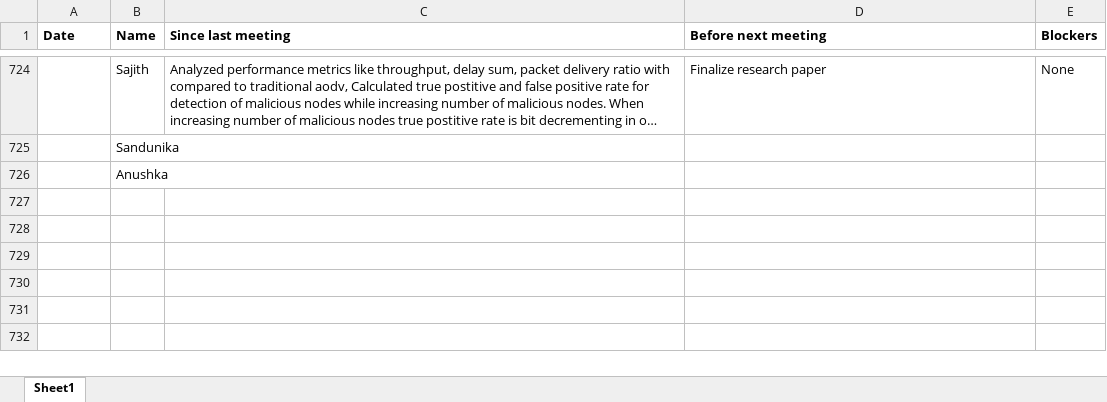
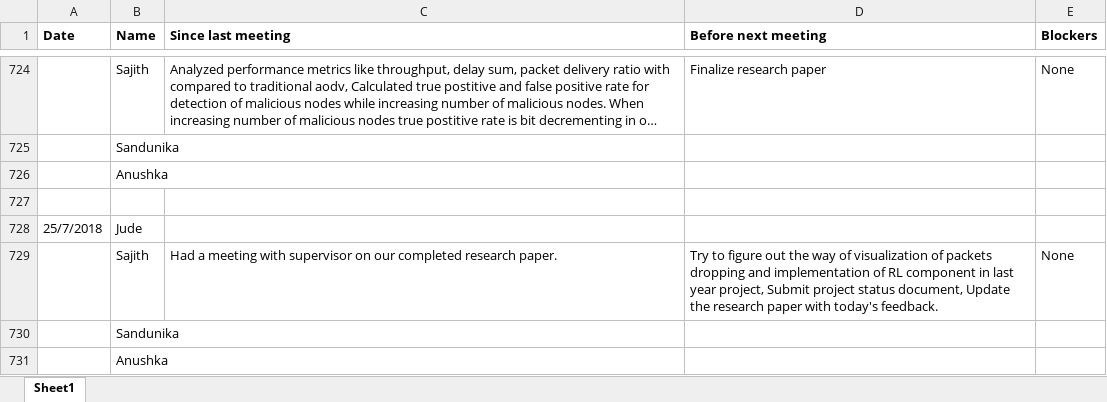
Before and after one commit to SajithNew16/Doc, an Excel workbook: scrumResearch.xlsx, sheet Sheet1, drawn as a sheet; only a part is shown, gaps mark what is left out; long unchanged cells end in …; values as stored, in another font and other column widths than the file's, no borders; the diff names each change by its address in the sheet, - before the commit and + after, or states it on an @@ line.

Commit message:
added

```diff
--- a/scrumResearch.xlsx (sheet Sheet1)
+++ b/scrumResearch.xlsx (sheet Sheet1)
+row 727: (empty)
+row 728: 25/7/2018 | Jude
+row 729:  | Sajith | Had a meeting with supervisor on our completed research paper. | Try to figure out the way of visualization of packets dropping and implementation of RL component in last year project, Submit project status document, Update the research paper with today's feedback. | None
+row 730:  | Sandunika
+row 731:  | Anushka
```
